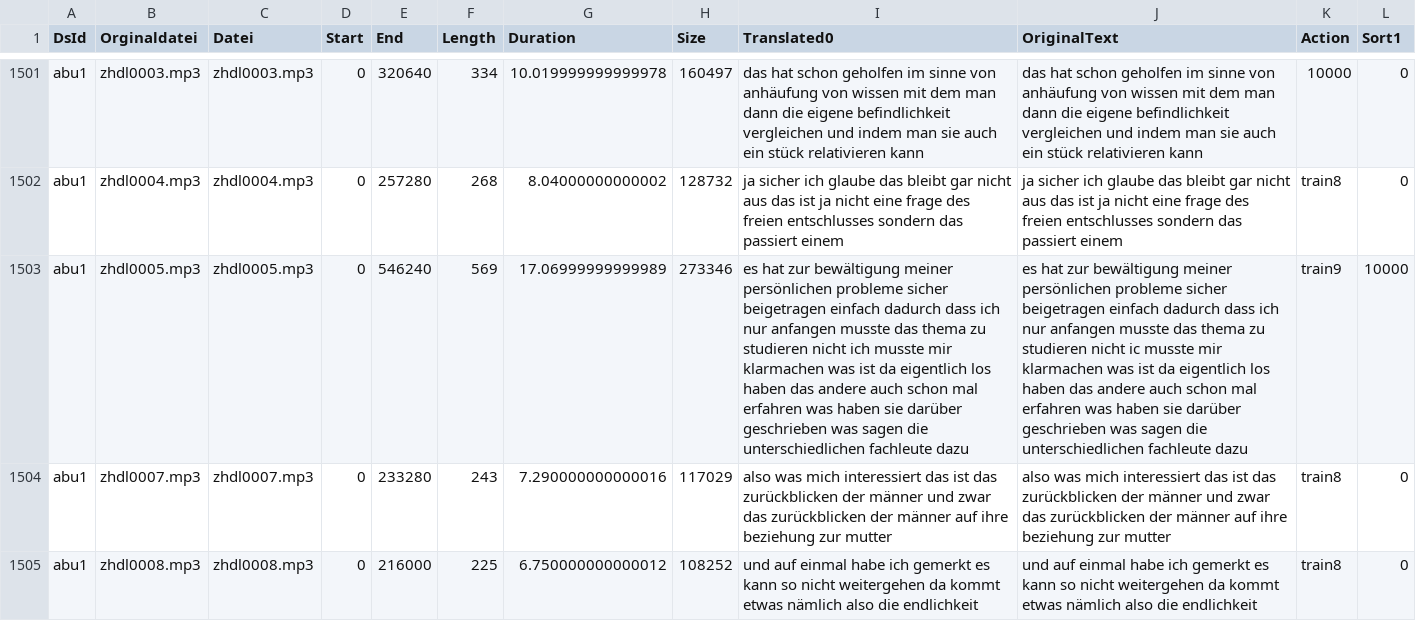
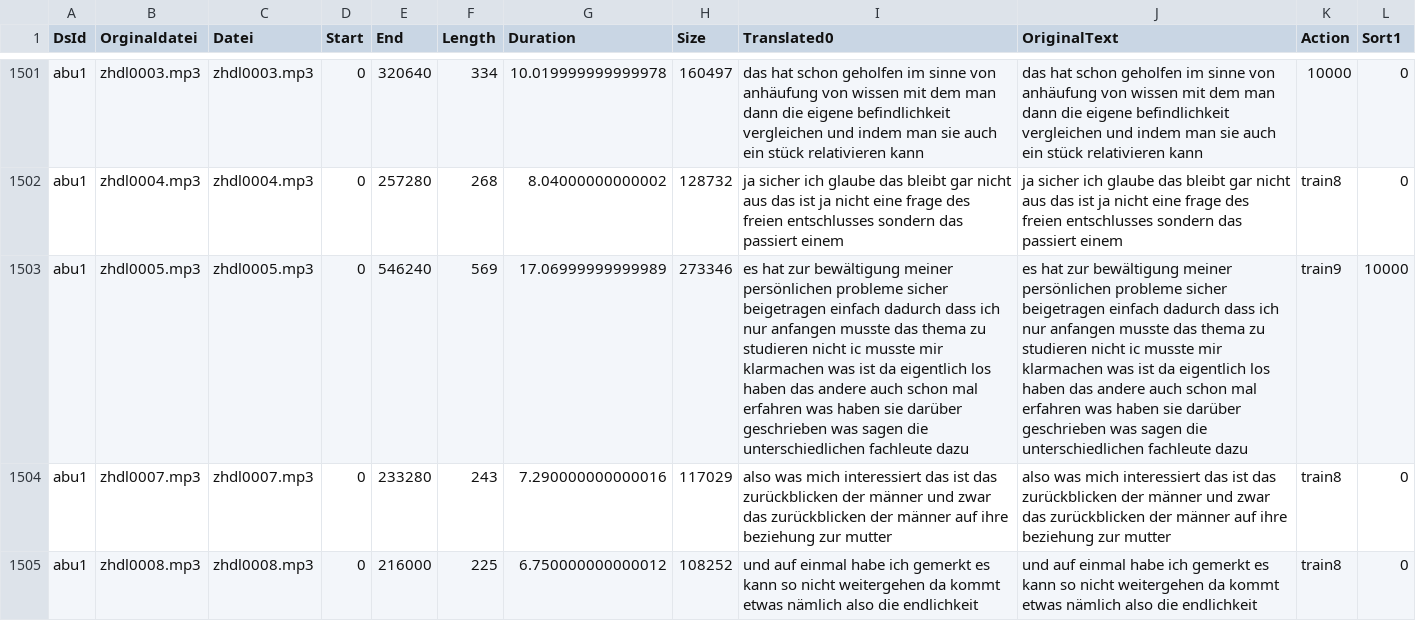
Before and after one commit to ElUnrast/GermanWave2Vec, a CSV file: datasets/abu1/content-translated-with_original.csv, drawn as a sheet; only a part is shown, gaps mark what is left out; the diff covers the shown part only; the diff names each change by its address in the sheet, - before the commit and + after, or states it on an @@ line.

```diff
--- a/datasets/abu1/content-translated-with_original.csv
+++ b/datasets/abu1/content-translated-with_original.csv
-I1503 (Translated0): …studieren nicht ich musste mir…
+I1503 (Translated0): …studieren nicht ic musste mir…
```
Also changed, not shown: 22 edited cells elsewhere in this file, 1 other file.
